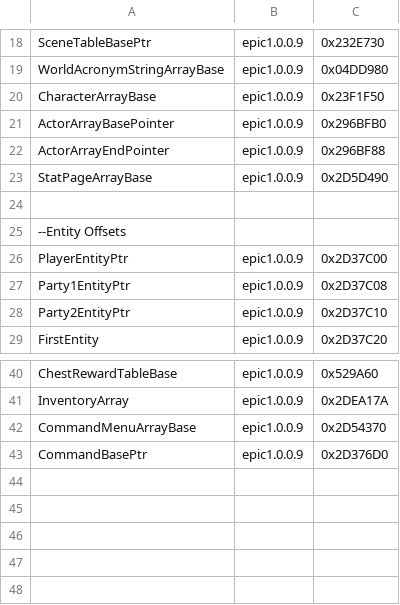
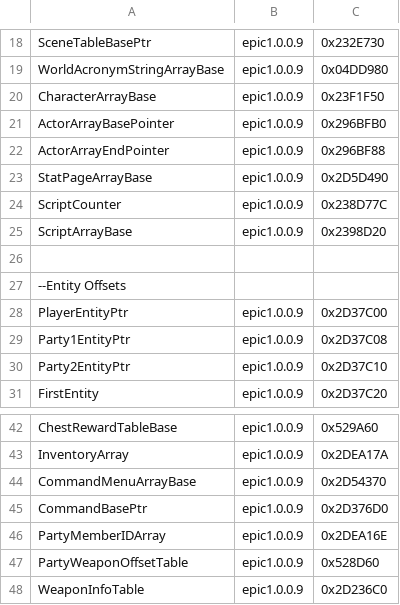
Before and after one commit to synth-the-humanoid/KHMI, a CSV file: LatestRelease/ModManager/offsets.csv, drawn as a sheet; only a part is shown, gaps mark what is left out; the diff names each change by its address in the sheet, - before the commit and + after, or states it on an @@ line.

Commit message:
multiple new files to manage internal game data, update latest release

```diff
--- a/LatestRelease/ModManager/offsets.csv
+++ b/LatestRelease/ModManager/offsets.csv
+row 24: ScriptCounter | epic1.0.0.9 | 0x238D77C
+row 25: ScriptArrayBase | epic1.0.0.9 | 0x2398D20
+row 46: PartyMemberIDArray | epic1.0.0.9 | 0x2DEA16E
+row 47: PartyWeaponOffsetTable | epic1.0.0.9 | 0x528D60
+row 48: WeaponInfoTable | epic1.0.0.9 | 0x2D236C0
```
Also changed, not shown: KHMI/offsets.csv, LatestRelease/ModManagerCLI/offsets.csv, 16 other files.
